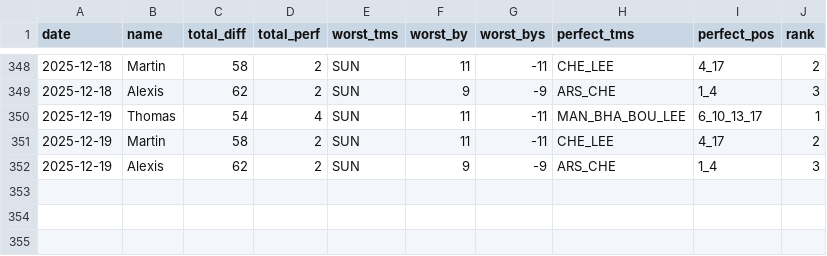
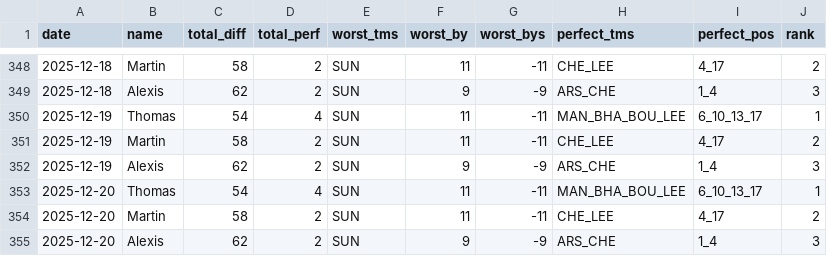
Before and after one commit to martinbog19/pl-preds, a CSV file: data/prem/metrics.csv, drawn as a sheet; only a part is shown, gaps mark what is left out; the diff names each change by its address in the sheet, - before the commit and + after, or states it on an @@ line.

```diff
--- a/data/prem/metrics.csv
+++ b/data/prem/metrics.csv
+row 353: 2025-12-20 | Thomas | 54 | 4 | SUN | 11 | -11 | MAN_BHA_BOU_LEE | 6_10_13_17 | 1
+row 354: 2025-12-20 | Martin | 58 | 2 | SUN | 11 | -11 | CHE_LEE | 4_17 | 2
+row 355: 2025-12-20 | Alexis | 62 | 2 | SUN | 9 | -9 | ARS_CHE | 1_4 | 3
```
Also changed, not shown: data/prem/standings.csv.
